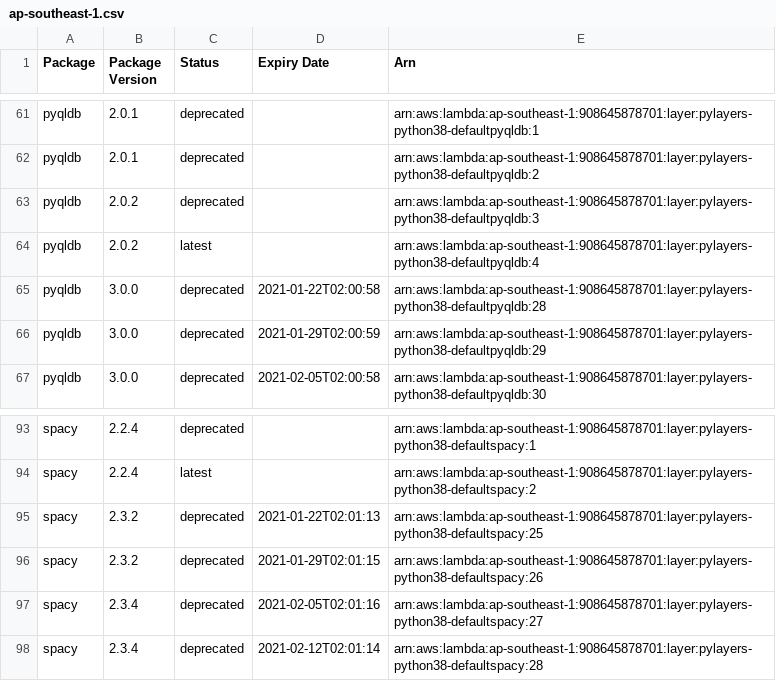
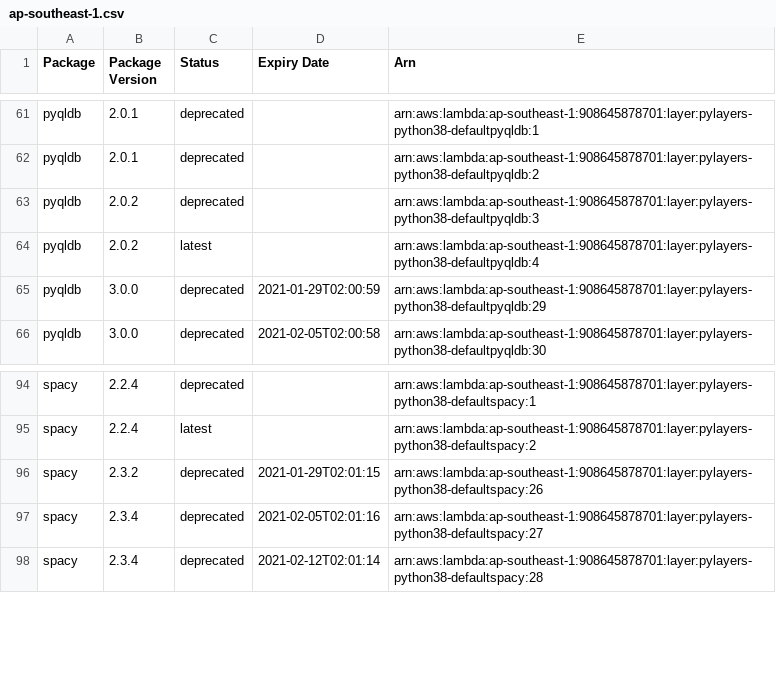
Before and after one commit to keithrozario/KLayers-default, a CSV file: deployments/python3.8/arns/ap-southeast-1.csv, drawn as a sheet; only a part is shown, gaps mark what is left out; the diff covers the shown part only.

```diff
--- a/deployments/python3.8/arns/ap-southeast-1.csv
+++ b/deployments/python3.8/arns/ap-southeast-1.csv
@@ -64,3 +64,2 @@ pyqldb,2.0.2,deprecated,,arn:aws:lambda:ap-southeast-1:908645878701:layer:pylaye
 pyqldb,2.0.2,latest,,arn:aws:lambda:ap-southeast-1:908645878701:layer:pylayers-python38-defaultpyqldb:4
-pyqldb,3.0.0,deprecated,2021-01-22T02:00:58,arn:aws:lambda:ap-southeast-1:908645878701:layer:pylayers-python38-defaultpyqldb:28
 pyqldb,3.0.0,deprecated,2021-01-29T02:00:59,arn:aws:lambda:ap-southeast-1:908645878701:layer:pylayers-python38-defaultpyqldb:29
@@ -94,3 +95,2 @@ spacy,2.2.4,deprecated,,arn:aws:lambda:ap-southeast-1:908645878701:layer:pylayer
 spacy,2.2.4,latest,,arn:aws:lambda:ap-southeast-1:908645878701:layer:pylayers-python38-defaultspacy:2
-spacy,2.3.2,deprecated,2021-01-22T02:01:13,arn:aws:lambda:ap-southeast-1:908645878701:layer:pylayers-python38-defaultspacy:25
 spacy,2.3.2,deprecated,2021-01-29T02:01:15,arn:aws:lambda:ap-southeast-1:908645878701:layer:pylayers-python38-defaultspacy:26
```
Also changed, not shown: 8 added rows, 5 removed rows and 8 edited cells elsewhere in this file, 5 other files.
